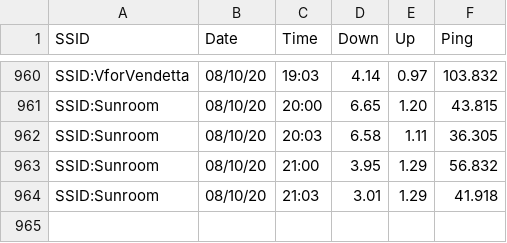
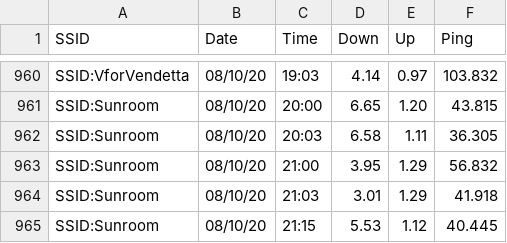
Before and after one commit to brianwilfredcraig/speedtester, a CSV file: output_speedtest.csv, drawn as a sheet; only a part is shown, gaps mark what is left out.

Commit message:
new results

```diff
--- a/output_speedtest.csv
+++ b/output_speedtest.csv
@@ -964 +964,2 @@ SSID:Sunroom,08/10/20,21:00,3.95,1.29,56.832
 SSID:Sunroom,08/10/20,21:03,3.01,1.29,41.918
+SSID:Sunroom,08/10/20,21:15,5.53,1.12,40.445
```
